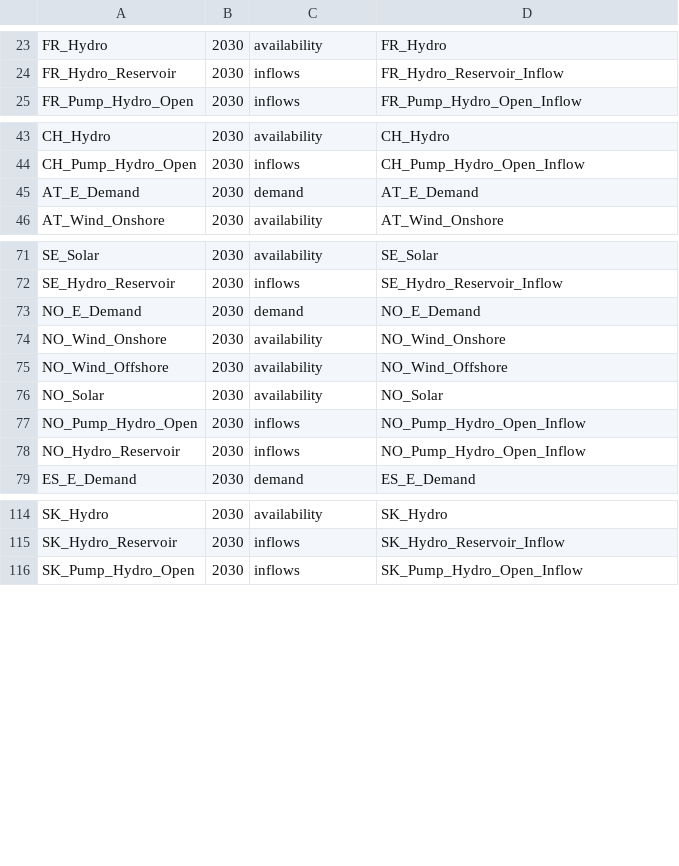
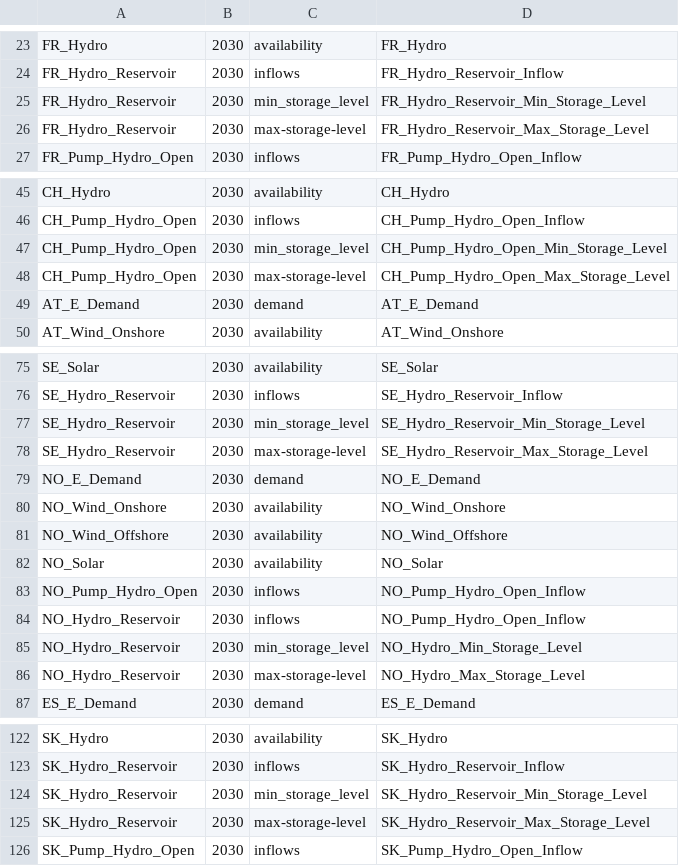
Before and after one commit to TulipaEnergy/Tulipa-OBZ-CaseStudy, a CSV file: user-input-files/assets-profiles.csv, drawn as a sheet; only a part is shown, gaps mark what is left out; the diff covers the shown part only.

Commit message:
Add Hydro min/max reservoir limits

```diff
--- a/user-input-files/assets-profiles.csv
+++ b/user-input-files/assets-profiles.csv
@@ -24,2 +24,4 @@ FR_Hydro,2030,availability,FR_Hydro
 FR_Hydro_Reservoir,2030,inflows,FR_Hydro_Reservoir_Inflow
+FR_Hydro_Reservoir,2030,min_storage_level,FR_Hydro_Reservoir_Min_Storage_Level
+FR_Hydro_Reservoir,2030,max-storage-level,FR_Hydro_Reservoir_Max_Storage_Level
 FR_Pump_Hydro_Open,2030,inflows,FR_Pump_Hydro_Open_Inflow
@@ -44,2 +46,4 @@ CH_Hydro,2030,availability,CH_Hydro
 CH_Pump_Hydro_Open,2030,inflows,CH_Pump_Hydro_Open_Inflow
+CH_Pump_Hydro_Open,2030,min_storage_level,CH_Pump_Hydro_Open_Min_Storage_Level
+CH_Pump_Hydro_Open,2030,max-storage-level,CH_Pump_Hydro_Open_Max_Storage_Level
 AT_E_Demand,2030,demand,AT_E_Demand
@@ -72,2 +76,4 @@ SE_Solar,2030,availability,SE_Solar
 SE_Hydro_Reservoir,2030,inflows,SE_Hydro_Reservoir_Inflow
+SE_Hydro_Reservoir,2030,min_storage_level,SE_Hydro_Reservoir_Min_Storage_Level
+SE_Hydro_Reservoir,2030,max-storage-level,SE_Hydro_Reservoir_Max_Storage_Level
 NO_E_Demand,2030,demand,NO_E_Demand
@@ -78,2 +84,4 @@ NO_Pump_Hydro_Open,2030,inflows,NO_Pump_Hydro_Open_Inflow
 NO_Hydro_Reservoir,2030,inflows,NO_Pump_Hydro_Open_Inflow
+NO_Hydro_Reservoir,2030,min_storage_level,NO_Hydro_Min_Storage_Level
+NO_Hydro_Reservoir,2030,max-storage-level,NO_Hydro_Max_Storage_Level
 ES_E_Demand,2030,demand,ES_E_Demand
@@ -115,2 +123,4 @@ SK_Hydro,2030,availability,SK_Hydro
 SK_Hydro_Reservoir,2030,inflows,SK_Hydro_Reservoir_Inflow
+SK_Hydro_Reservoir,2030,min_storage_level,SK_Hydro_Reservoir_Min_Storage_Level
+SK_Hydro_Reservoir,2030,max-storage-level,SK_Hydro_Reservoir_Max_Storage_Level
 SK_Pump_Hydro_Open,2030,inflows,SK_Pump_Hydro_Open_Inflow
```
Also changed, not shown: 2 added rows elsewhere in this file, user-input-files/assets-storage-yearly-data.csv, 2 other files.
